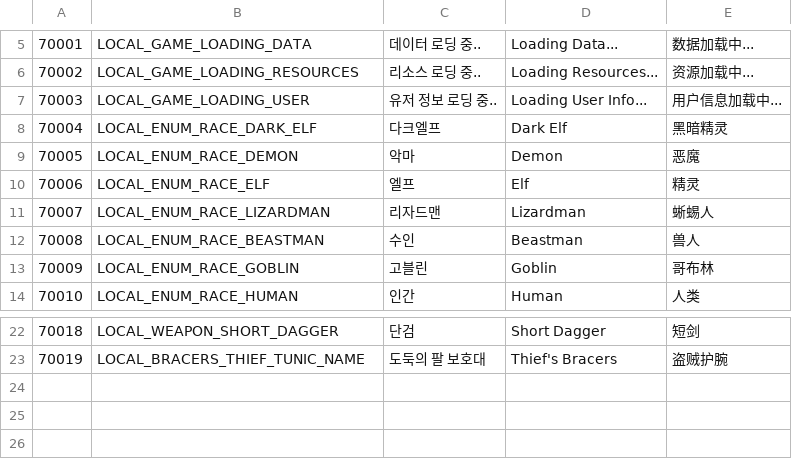
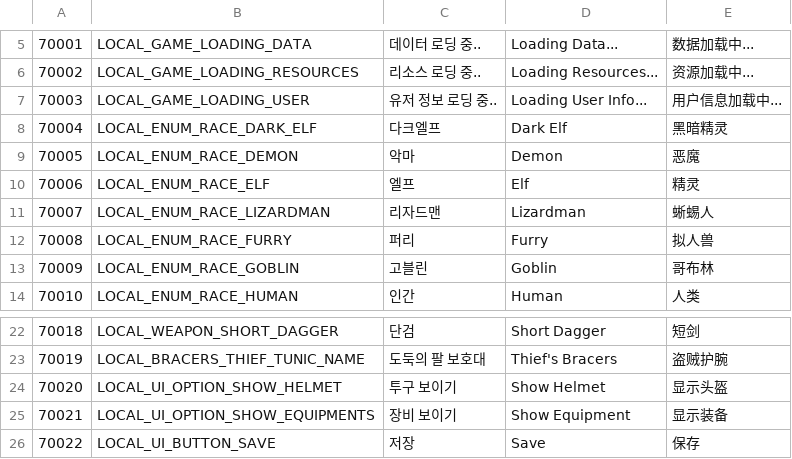
Before and after one commit to hyun9-95/TowerOfInfinity, a CSV file: Assets/Data/Excels/Localization.csv, drawn as a sheet; only a part is shown, gaps mark what is left out; removed rows and columns are numbered as before the commit, all else as after; the diff names each change by its address in the sheet, - before the commit and + after, or states it on an @@ line.

```diff
--- a/Assets/Data/Excels/Localization.csv
+++ b/Assets/Data/Excels/Localization.csv
-row 12: 70008 | LOCAL_ENUM_RACE_BEASTMAN | 수인 | Beastman | 兽人
+row 12: 70008 | LOCAL_ENUM_RACE_FURRY | 퍼리 | Furry | 拟人兽
+row 24: 70020 | LOCAL_UI_OPTION_SHOW_HELMET | 투구 보이기 | Show Helmet | 显示头盔
+row 25: 70021 | LOCAL_UI_OPTION_SHOW_EQUIPMENTS | 장비 보이기 | Show Equipment | 显示装备
+row 26: 70022 | LOCAL_UI_BUTTON_SAVE | 저장 | Save | 保存
```
Also changed, not shown: Assets/Data/Excels/CharacterParts.csv, 21 other files.
